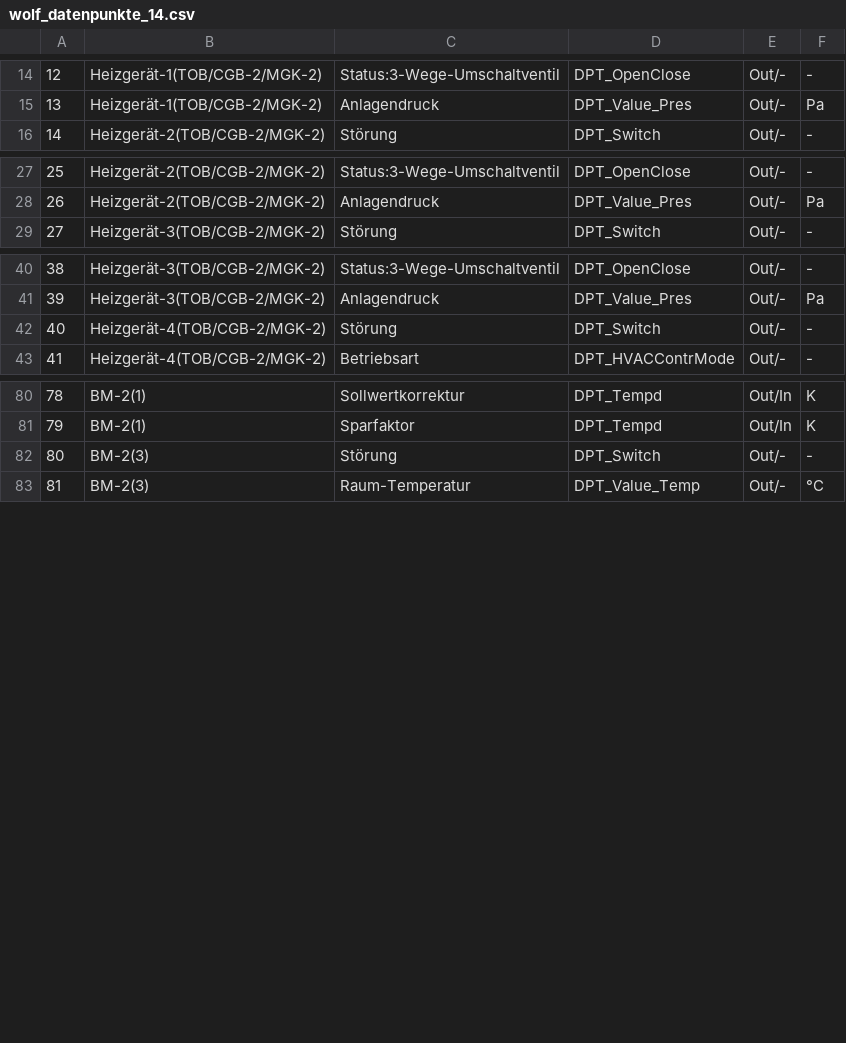
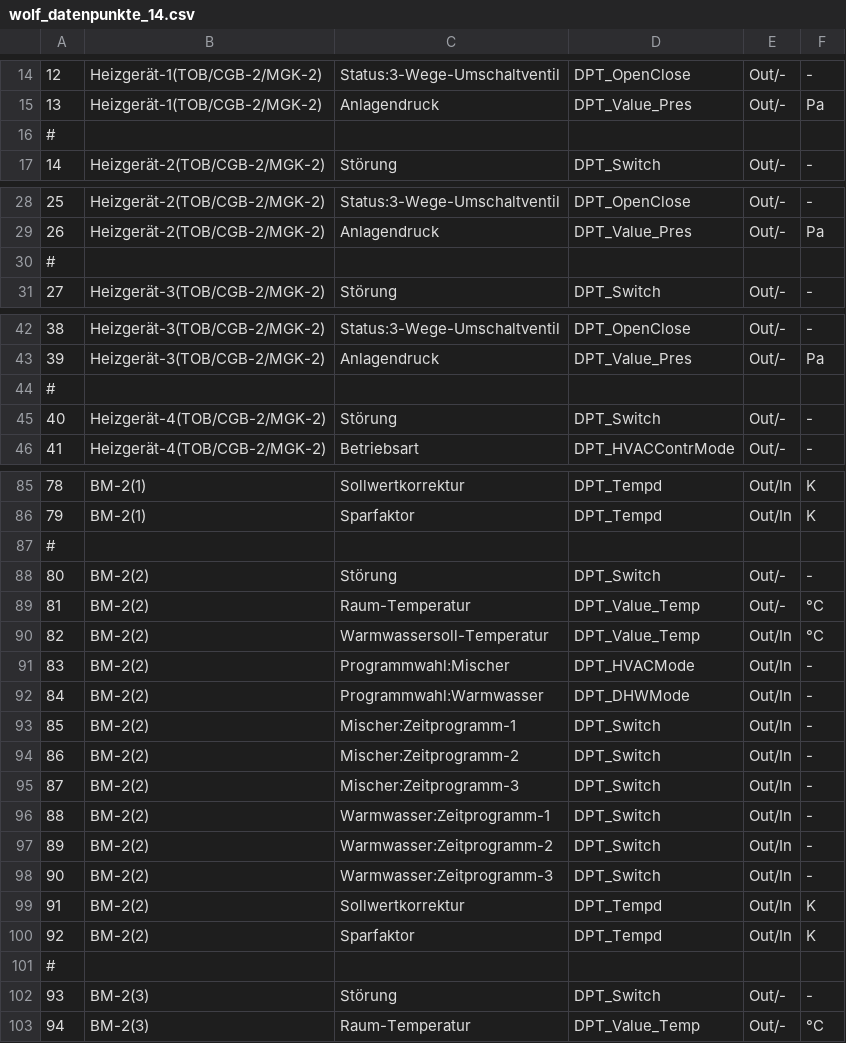
Before and after one commit to qyqsoft/ISM8I, a CSV file: wolf_datenpunkte_14.csv, drawn as a sheet; only a part is shown, gaps mark what is left out; addresses are those after the commit; the diff covers the shown part only; the diff names each change by its address in the sheet, - before the commit and + after, or states it on an @@ line.

Commit message:
Add files via upload

```diff
--- a/wolf_datenpunkte_14.csv
+++ b/wolf_datenpunkte_14.csv
+row 16: #
+row 30: #
+row 44: #
+row 87: #
+row 88: 80 | BM-2(2) | Störung | DPT_Switch | Out/- | -
+row 89: 81 | BM-2(2) | Raum-Temperatur | DPT_Value_Temp | Out/- | °C
+row 90: 82 | BM-2(2) | Warmwassersoll-Temperatur | DPT_Value_Temp | Out/In | °C
+row 91: 83 | BM-2(2) | Programmwahl:Mischer | DPT_HVACMode | Out/In | -
+row 92: 84 | BM-2(2) | Programmwahl:Warmwasser | DPT_DHWMode | Out/In | -
+row 93: 85 | BM-2(2) | Mischer:Zeitprogramm-1 | DPT_Switch | Out/In | -
+row 94: 86 | BM-2(2) | Mischer:Zeitprogramm-2 | DPT_Switch | Out/In | -
+row 95: 87 | BM-2(2) | Mischer:Zeitprogramm-3 | DPT_Switch | Out/In | -
+row 96: 88 | BM-2(2) | Warmwasser:Zeitprogramm-1 | DPT_Switch | Out/In | -
+row 97: 89 | BM-2(2) | Warmwasser:Zeitprogramm-2 | DPT_Switch | Out/In | -
+row 98: 90 | BM-2(2) | Warmwasser:Zeitprogramm-3 | DPT_Switch | Out/In | -
+row 99: 91 | BM-2(2) | Sollwertkorrektur | DPT_Tempd | Out/In | K
+row 100: 92 | BM-2(2) | Sparfaktor | DPT_Tempd | Out/In | K
+row 101: #
@@ column A renumbered between rows 102 and 115 @@
```
Also changed, not shown: 8 added rows, 12 removed rows and 5 edited cells elsewhere in this file.
